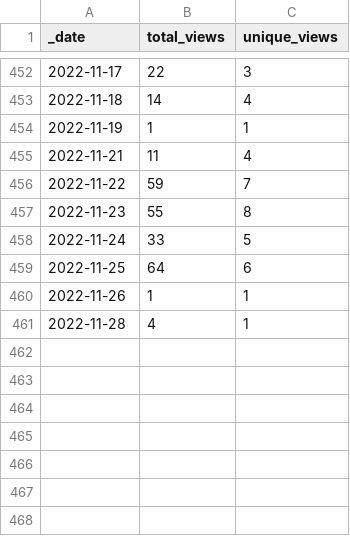
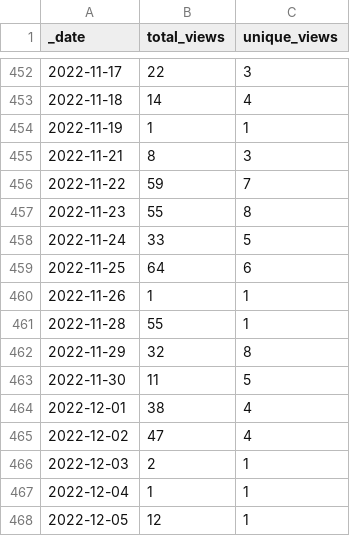
Before and after one commit to intel-secl/intel-secl, a CSV file: traffic/views.csv, drawn as a sheet; only a part is shown, gaps mark what is left out.

```diff
--- a/traffic/views.csv
+++ b/traffic/views.csv
@@ -454,3 +454,3 @@ _date,total_views,unique_views
 2022-11-19,1,1
-2022-11-21,11,4
+2022-11-21,8,3
 2022-11-22,59,7
@@ -460,2 +460,9 @@ _date,total_views,unique_views
 2022-11-26,1,1
-2022-11-28,4,1
+2022-11-28,55,1
+2022-11-29,32,8
+2022-11-30,11,5
+2022-12-01,38,4
+2022-12-02,47,4
+2022-12-03,2,1
+2022-12-04,1,1
+2022-12-05,12,1
```
Also changed, not shown: traffic/clones.csv, 1 other file.
